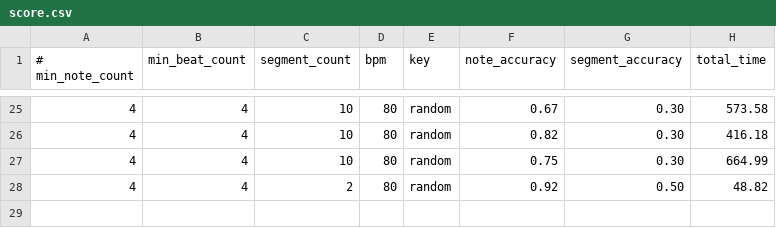
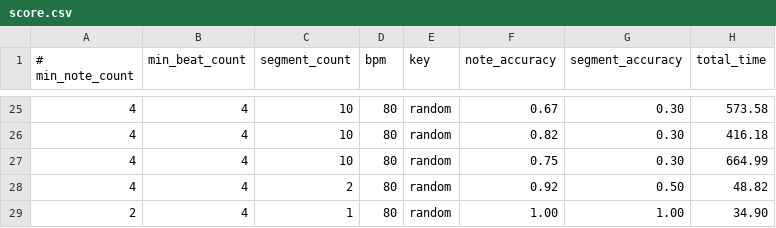
Before and after one commit to m2march/ap_trainer, a CSV file: score.csv, drawn as a sheet; only a part is shown, gaps mark what is left out.

```diff
--- a/score.csv
+++ b/score.csv
@@ -28 +28,2 @@
 4, 4, 2, 80, random, 0.92, 0.50, 48.82
+2, 4, 1, 80, random, 1.00, 1.00, 34.90
```
Also changed, not shown: 1 other file.
